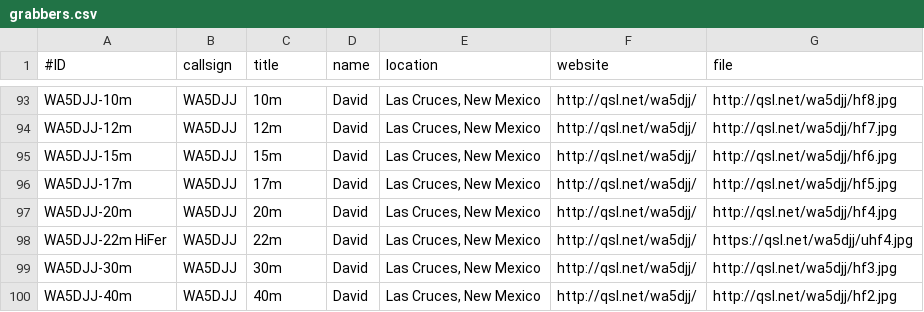
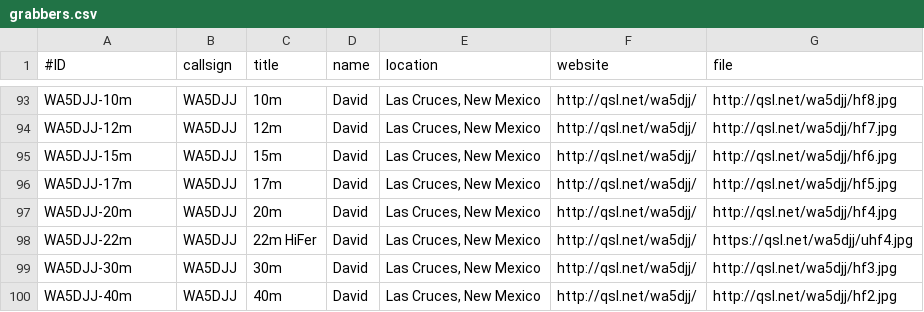
Before and after one commit to swharden/QRSSplus, a CSV file: grabbers.csv, drawn as a sheet; only a part is shown, gaps mark what is left out.

Commit message:
Update grabbers.csv

```diff
--- a/grabbers.csv
+++ b/grabbers.csv
@@ -97,3 +97,3 @@ WA5DJJ-17m,WA5DJJ,17m,David,"Las Cruces, New Mexico",http://qsl.net/wa5djj/,http
 WA5DJJ-20m,WA5DJJ,20m,David,"Las Cruces, New Mexico",http://qsl.net/wa5djj/,http://qsl.net/wa5djj/hf4.jpg
-WA5DJJ-22m HiFer,WA5DJJ,22m,David,"Las Cruces, New Mexico",http://qsl.net/wa5djj/,https://qsl.net/wa5djj/uhf4.jpg
+WA5DJJ-22m,WA5DJJ,22m HiFer,David,"Las Cruces, New Mexico",http://qsl.net/wa5djj/,https://qsl.net/wa5djj/uhf4.jpg
 WA5DJJ-30m,WA5DJJ,30m,David,"Las Cruces, New Mexico",http://qsl.net/wa5djj/,http://qsl.net/wa5djj/hf3.jpg
```
